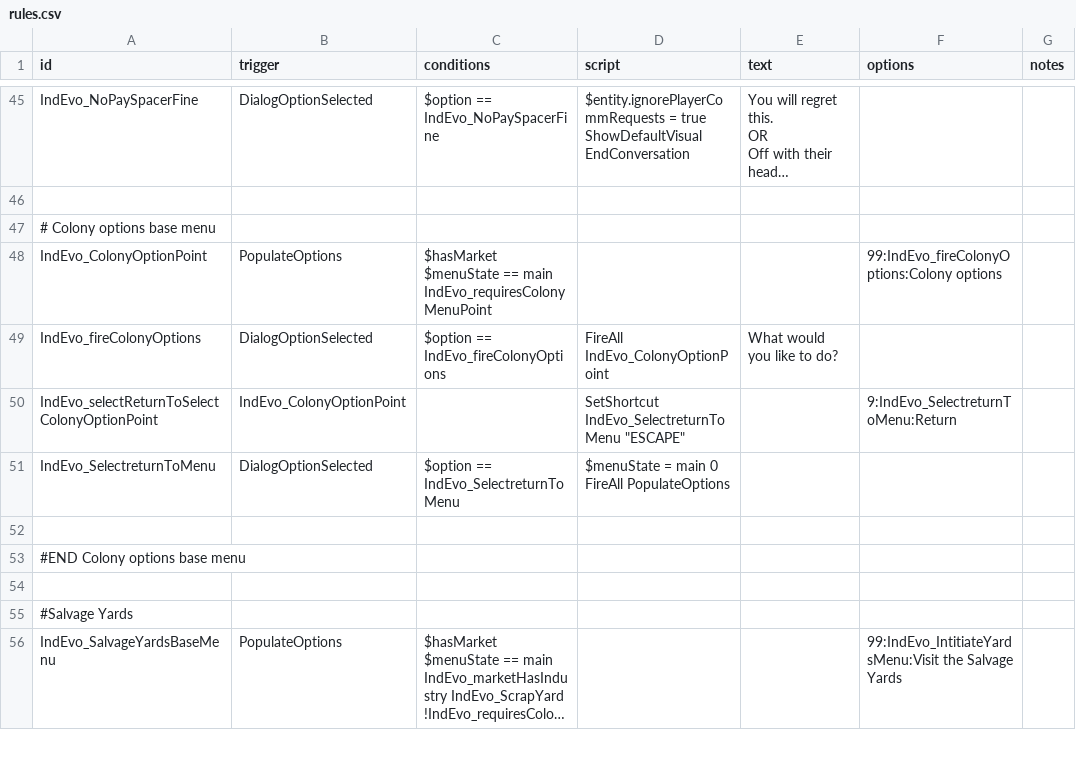
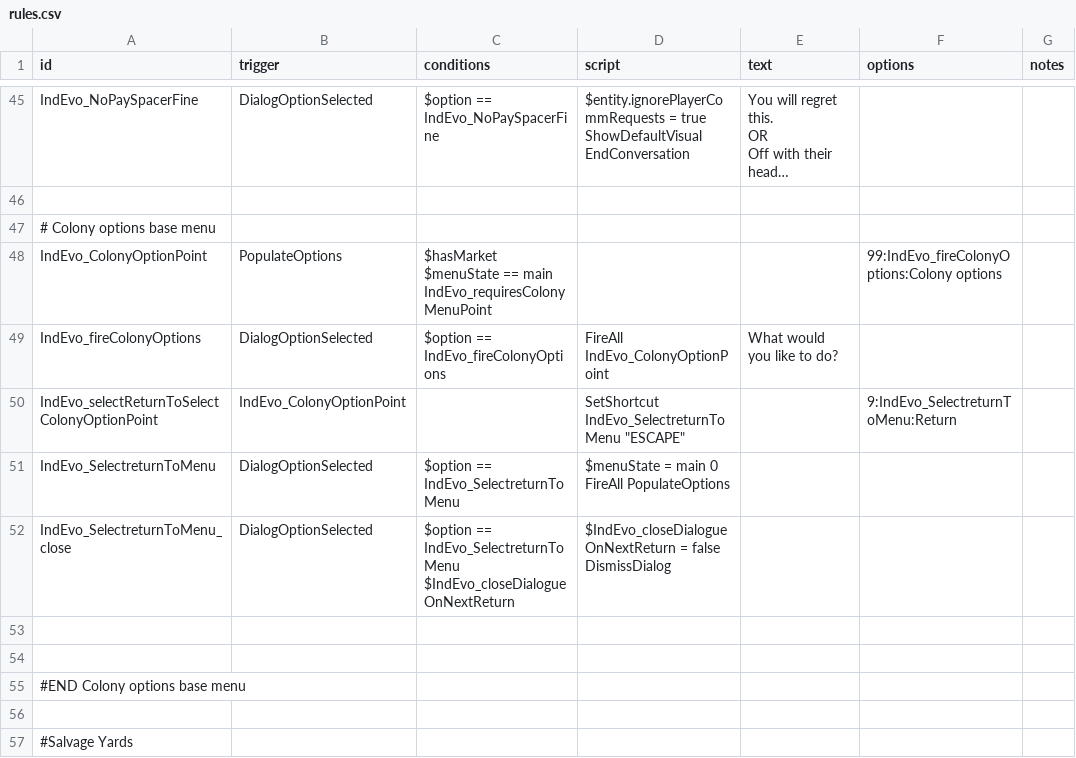
Before and after one commit to SirHartley/Industrial.Evolution, a CSV file: data/campaign/rules.csv, drawn as a sheet; only a part is shown, gaps mark what is left out; the shorter side is filled out with more unchanged rows; long unchanged cells end in …; ↵ is a line break in a cell; the diff covers the shown part only; the diff names each change by its address in the sheet, - before the commit and + after, or states it on an @@ line.

Commit message:
fixed sun interaction overriding the black hole dialogue options added pet management ability added industry options to all industries with a dialogue rolled back rift gen image, it was too burnt

```diff
--- a/data/campaign/rules.csv
+++ b/data/campaign/rules.csv
+row 52: IndEvo_SelectreturnToMenu_close | DialogOptionSelected | $option == IndEvo_SelectreturnToMenu ↵ $IndEvo_closeDialogueOnNextReturn | $IndEvo_closeDialogueOnNextReturn = false ↵ DismissDialog
+row 53: (empty)
```
Also changed, not shown: 12 added rows and 2 edited cells elsewhere in this file, data/campaign/abilities.csv, data/strings/descriptions.csv, 18 other files.
